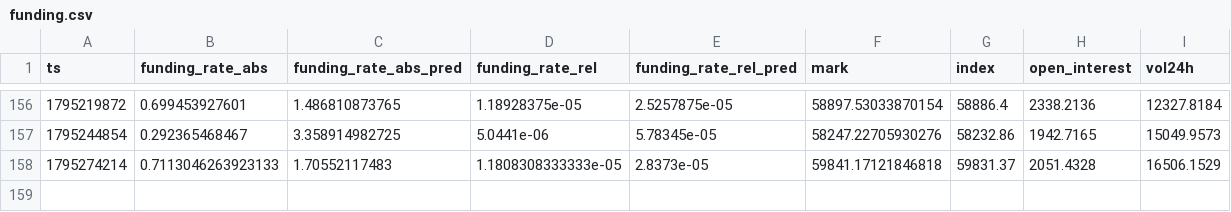
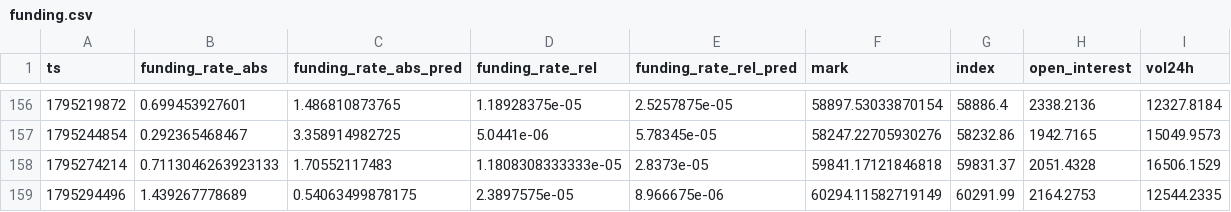
Before and after one commit to Alex-1101/btc-data-collector, a CSV file: data/funding.csv, drawn as a sheet; only a part is shown, gaps mark what is left out; the diff names each change by its address in the sheet, - before the commit and + after, or states it on an @@ line.

```diff
--- a/data/funding.csv
+++ b/data/funding.csv
+row 159: 1795294496 | 1.439267778689 | 0.54063499878175 | 2.3897575e-05 | 8.966675e-06 | 60294.11582719149 | 60291.99 | 2164.2753 | 12544.2335
```
Also changed, not shown: data/btc_1h.csv, 2 other files.
